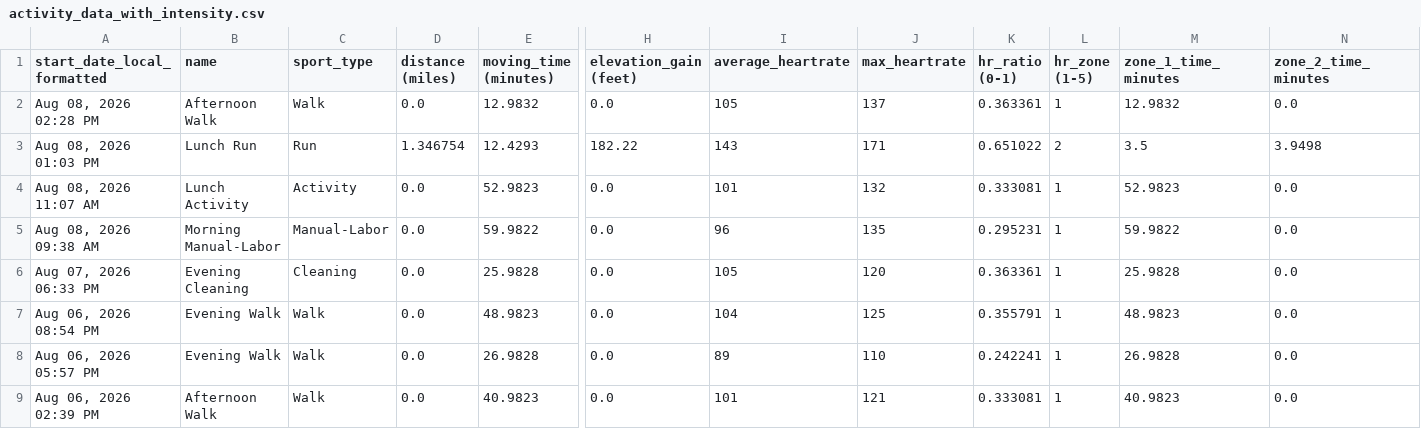
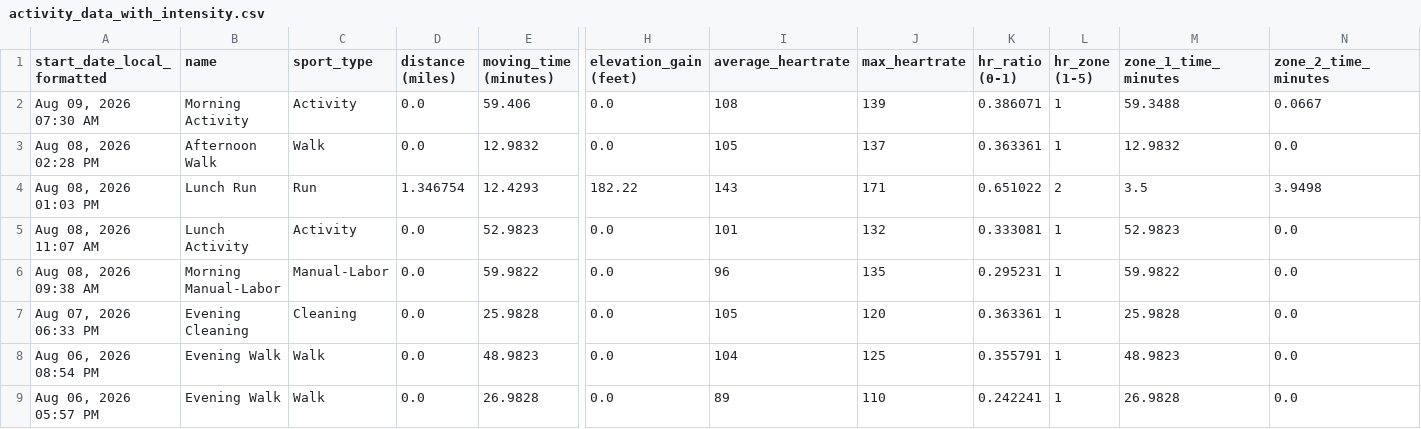
Before and after one commit to adbrigs/strava-training-dashboard, a CSV file: web/public/data/activity_data_with_intensity.csv, drawn as a sheet; only a part is shown, gaps mark what is left out; the shorter side is filled out with more unchanged rows; rows hold the shown columns only; the diff names each change by its address in the sheet, - before the commit and + after, or states it on an @@ line.

```diff
--- a/web/public/data/activity_data_with_intensity.csv
+++ b/web/public/data/activity_data_with_intensity.csv
+row 2: Aug 09, 2026 07:30 AM | Morning Activity | Activity | 0.0 | 59.406 | 0.0 | 108 | 139 | 0.386071 | 1 | 59.3488 | 0.0667
```
Also changed, not shown: web/public/data/activity_supplement.csv, web/public/data/hr_summaries.csv, 2 other files.
